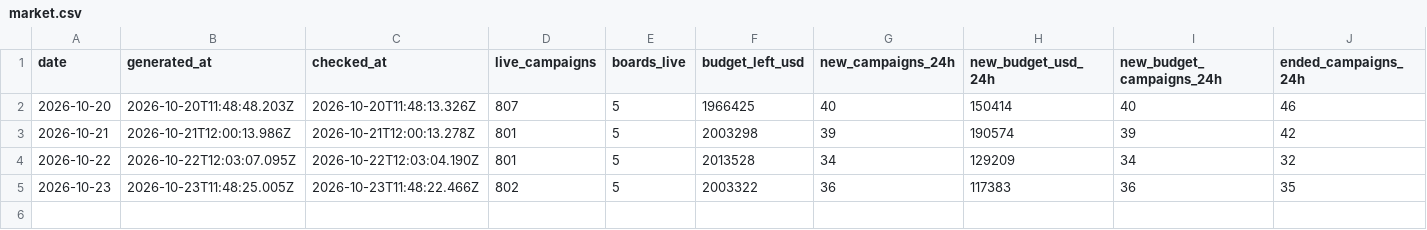
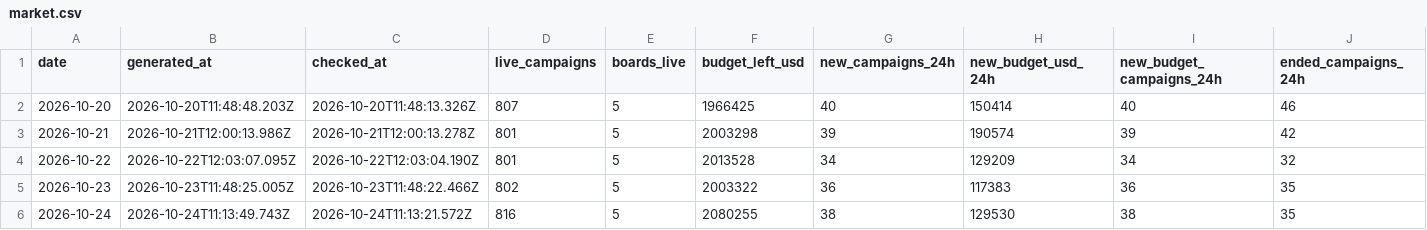
Before and after one commit to ClippingAlpha/clipping-market-data, a CSV file: data/market.csv, drawn as a sheet; only a part is shown; rows hold the shown columns only; the diff names each change by its address in the sheet, - before the commit and + after, or states it on an @@ line.

```diff
--- a/data/market.csv
+++ b/data/market.csv
+row 6: 2026-10-24 | 2026-10-24T11:13:49.743Z | 2026-10-24T11:13:21.572Z | 816 | 5 | 2080255 | 38 | 129530 | 38 | 35
```
Also changed, not shown: data/csv/boards-2026-10.csv, data/csv/cpm-index-2026-10.csv, 2 other files.
